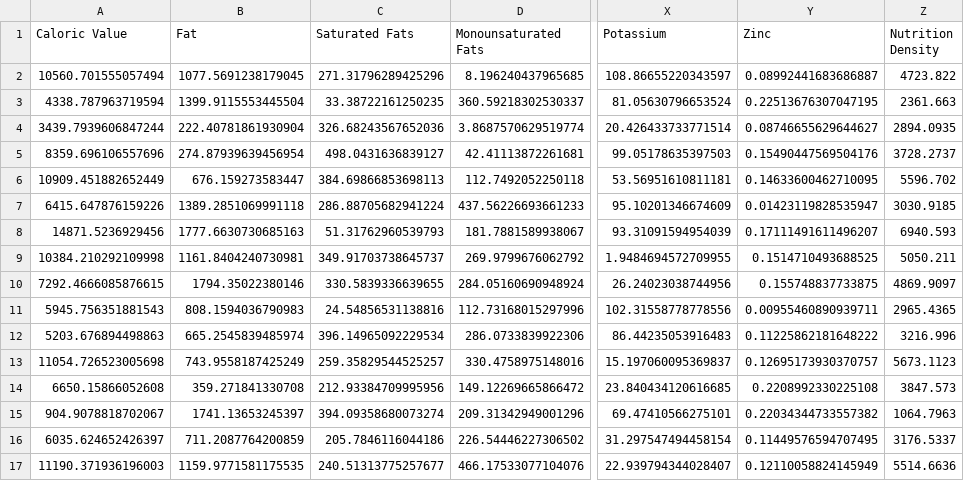
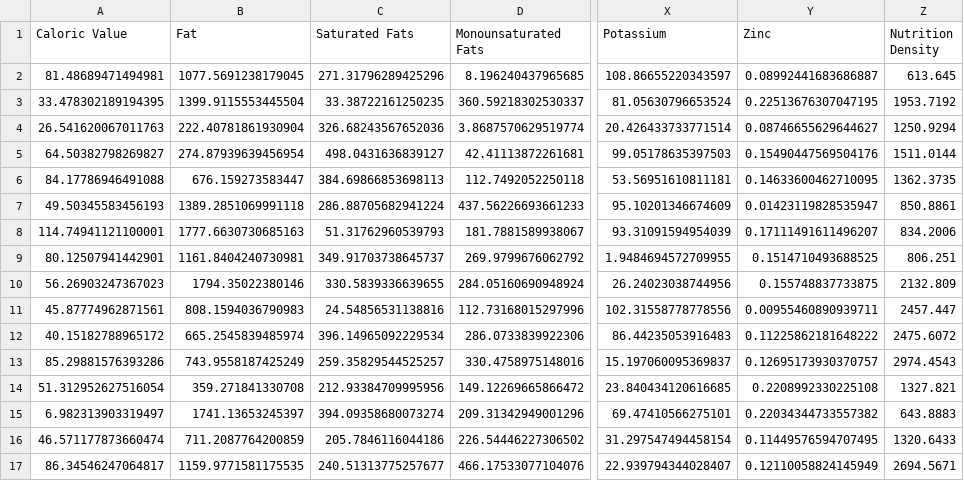
Before and after one commit to Sulbae/OlahGizi-Project, a CSV file: Nutrition Prediction Model/predictions_of_dummy_data.csv, drawn as a sheet; only a part is shown, gaps mark what is left out; the diff covers the shown part only; the diff names each change by its address in the sheet, - before the commit and + after, or states it on an @@ line.

```diff
--- a/Nutrition Prediction Model/predictions_of_dummy_data.csv
+++ b/Nutrition Prediction Model/predictions_of_dummy_data.csv
-A2 (Caloric Value): 10560.701555057494
+A2 (Caloric Value): 81.48689471494981
-Z2 (Nutrition Density): 4723.822
+Z2 (Nutrition Density): 613.645
-A3 (Caloric Value): 4338.787963719594
+A3 (Caloric Value): 33.478302189194395
-Z3 (Nutrition Density): 2361.663
+Z3 (Nutrition Density): 1953.7192
-A4 (Caloric Value): 3439.7939606847244
+A4 (Caloric Value): 26.541620067011763
-Z4 (Nutrition Density): 2894.0935
+Z4 (Nutrition Density): 1250.9294
-A5 (Caloric Value): 8359.696106557696
+A5 (Caloric Value): 64.50382798269827
-Z5 (Nutrition Density): 3728.2737
+Z5 (Nutrition Density): 1511.0144
-A6 (Caloric Value): 10909.451882652449
+A6 (Caloric Value): 84.17786946491088
-Z6 (Nutrition Density): 5596.702
+Z6 (Nutrition Density): 1362.3735
-A7 (Caloric Value): 6415.647876159226
+A7 (Caloric Value): 49.50345583456193
-Z7 (Nutrition Density): 3030.9185
+Z7 (Nutrition Density): 850.8861
-A8 (Caloric Value): 14871.5236929456
+A8 (Caloric Value): 114.74941121100001
-Z8 (Nutrition Density): 6940.593
+Z8 (Nutrition Density): 834.2006
-A9 (Caloric Value): 10384.210292109998
+A9 (Caloric Value): 80.12507941442901
-Z9 (Nutrition Density): 5050.211
+Z9 (Nutrition Density): 806.251
-A10 (Caloric Value): 7292.4666085876615
+A10 (Caloric Value): 56.26903247367023
-Z10 (Nutrition Density): 4869.9097
+Z10 (Nutrition Density): 2132.809
-A11 (Caloric Value): 5945.756351881543
+A11 (Caloric Value): 45.87774962871561
-Z11 (Nutrition Density): 2965.4365
+Z11 (Nutrition Density): 2457.447
-A12 (Caloric Value): 5203.676894498863
+A12 (Caloric Value): 40.15182788965172
-Z12 (Nutrition Density): 3216.996
+Z12 (Nutrition Density): 2475.6072
-A13 (Caloric Value): 11054.726523005698
+A13 (Caloric Value): 85.29881576393286
-Z13 (Nutrition Density): 5673.1123
+Z13 (Nutrition Density): 2974.4543
-A14 (Caloric Value): 6650.15866052608
+A14 (Caloric Value): 51.312952627516054
-Z14 (Nutrition Density): 3847.573
+Z14 (Nutrition Density): 1327.821
-A15 (Caloric Value): 904.9078818702067
+A15 (Caloric Value): 6.982313903319497
-Z15 (Nutrition Density): 1064.7963
+Z15 (Nutrition Density): 643.8883
-A16 (Caloric Value): 6035.624652426397
+A16 (Caloric Value): 46.571177873660474
-Z16 (Nutrition Density): 3176.5337
+Z16 (Nutrition Density): 1320.6433
-A17 (Caloric Value): 11190.371936196003
+A17 (Caloric Value): 86.34546247064817
-Z17 (Nutrition Density): 5514.6636
+Z17 (Nutrition Density): 2694.5671
```
Also changed, not shown: 168 edited cells elsewhere in this file, 18 other files.
